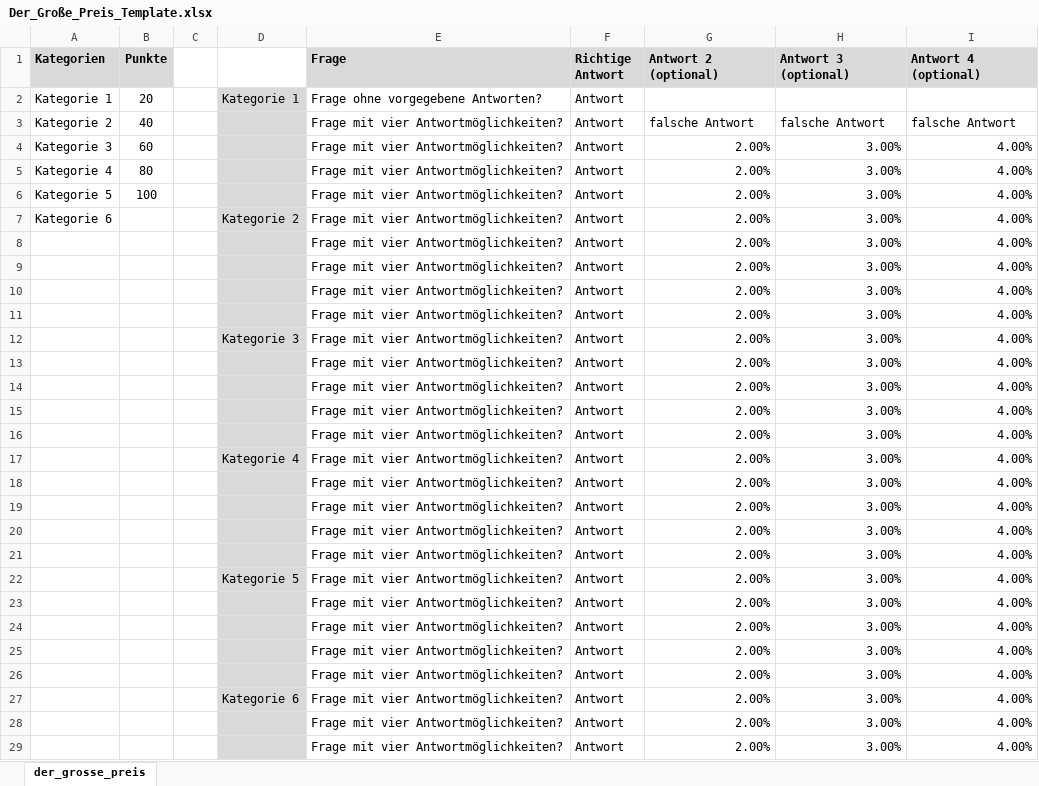
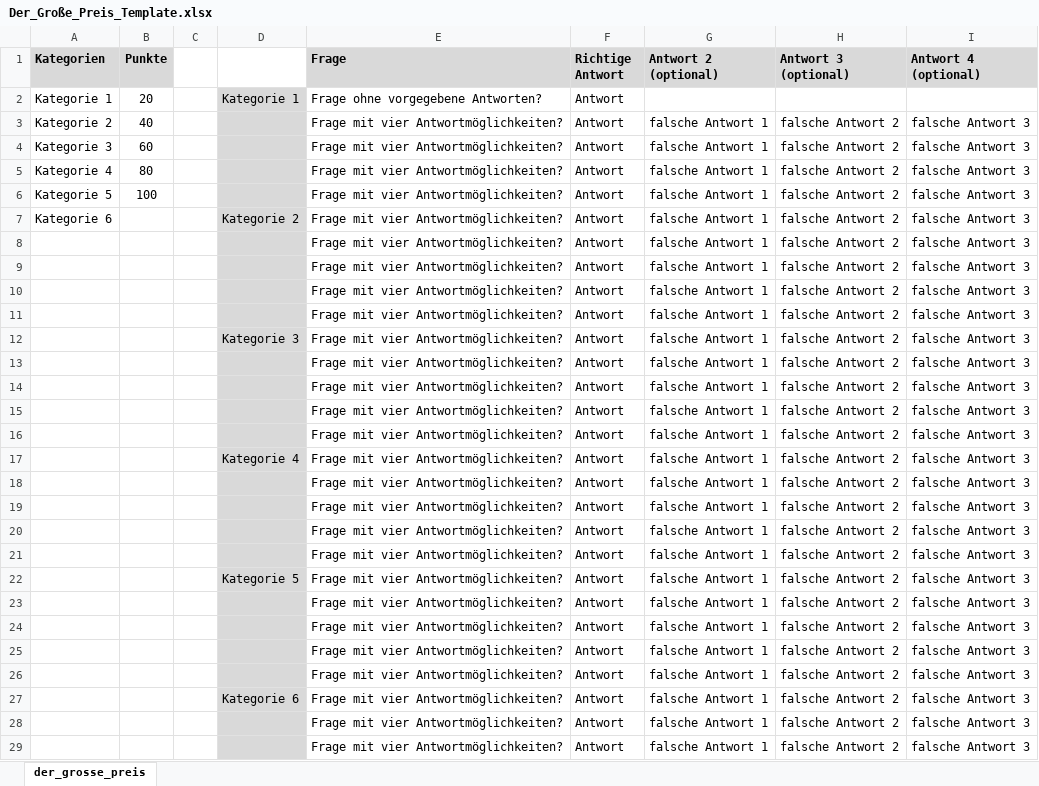
Before and after one commit to lensing1/der-grosse-preis, an Excel workbook: Der_Große_Preis_Template.xlsx, sheet der_grosse_preis, drawn as a sheet; only a part is shown; values as stored, in another font and other column widths than the file's, no borders; the diff covers the shown part only; the diff names each change by its address in the sheet, - before the commit and + after, or states it on an @@ line.

```diff
--- a/Der_Große_Preis_Template.xlsx (sheet der_grosse_preis)
+++ b/Der_Große_Preis_Template.xlsx (sheet der_grosse_preis)
-G3 (Antwort 2 (optional)): falsche Antwort
+G3 (Antwort 2 (optional)): falsche Antwort 1
-H3 (Antwort 3 (optional)): falsche Antwort
+H3 (Antwort 3 (optional)): falsche Antwort 2
-I3 (Antwort 4 (optional)): falsche Antwort
+I3 (Antwort 4 (optional)): falsche Antwort 3
-G4:G29 (Antwort 2 (optional)): 2.00%
+G4:G29 (Antwort 2 (optional)): falsche Antwort 1
-H4:H29 (Antwort 3 (optional)): 3.00%
+H4:H29 (Antwort 3 (optional)): falsche Antwort 2
-I4:I29 (Antwort 4 (optional)): 4.00%
+I4:I29 (Antwort 4 (optional)): falsche Antwort 3
```
Also changed, not shown: 6 edited cells elsewhere in this sheet, 8 other files.
